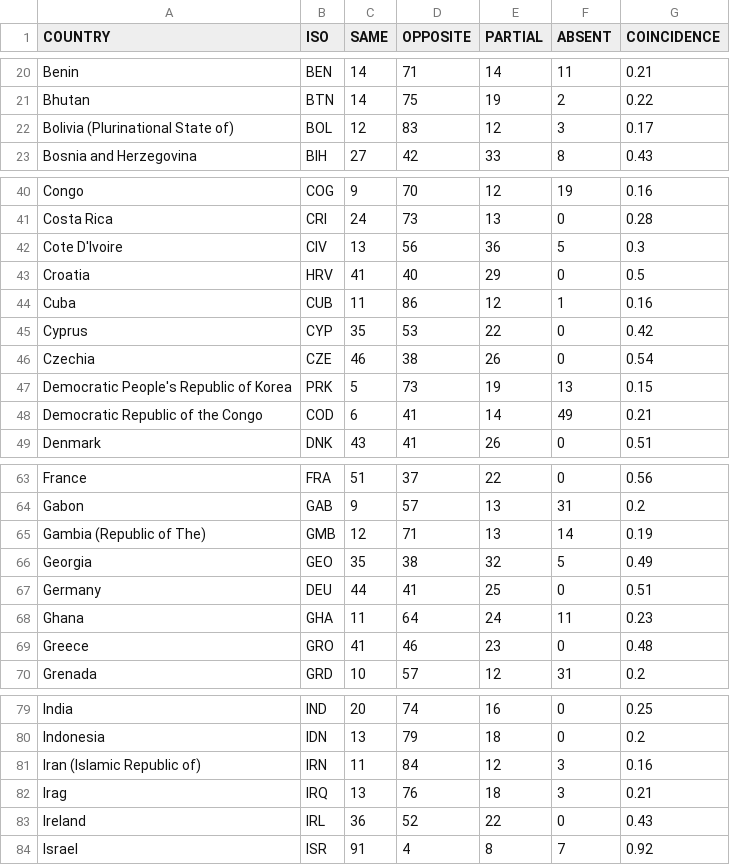
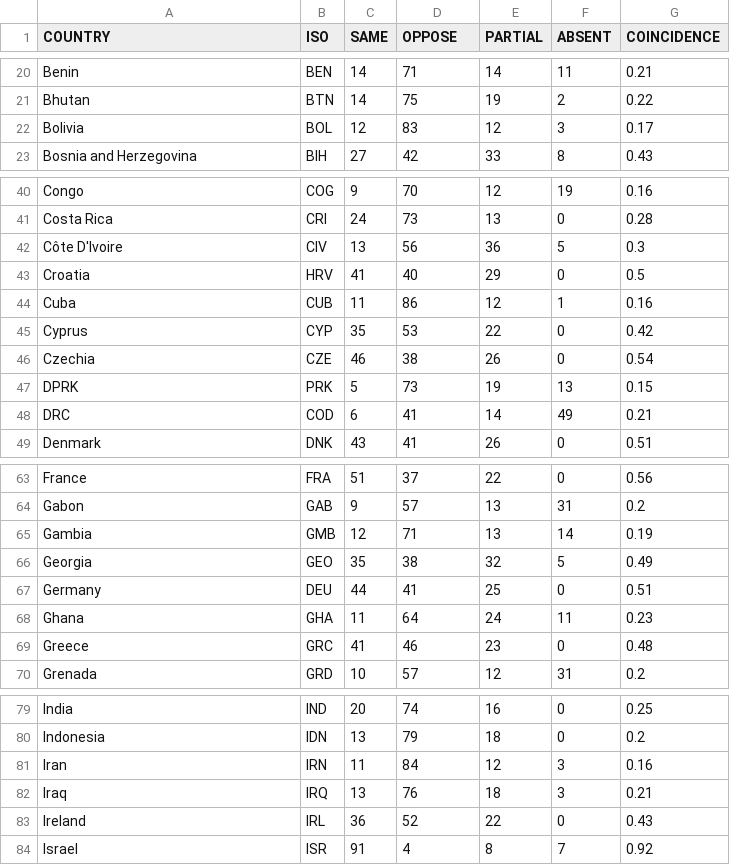
Before and after one commit to markschaver/UN, a CSV file: un-coincidence-2018.csv, drawn as a sheet; only a part is shown, gaps mark what is left out; the diff covers the shown part only.

```diff
--- a/un-coincidence-2018.csv
+++ b/un-coincidence-2018.csv
@@ -1 +1 @@
-COUNTRY,ISO,SAME,OPPOSITE,PARTIAL,ABSENT,COINCIDENCE
+COUNTRY,ISO,SAME,OPPOSE,PARTIAL,ABSENT,COINCIDENCE
@@ -21,3 +21,3 @@ Benin,BEN,14,71,14,11,0.21
 Bhutan,BTN,14,75,19,2,0.22
-Bolivia (Plurinational State of),BOL,12,83,12,3,0.17
+Bolivia,BOL,12,83,12,3,0.17
 Bosnia and Herzegovina,BIH,27,42,33,8,0.43
@@ -41,3 +41,3 @@ Congo,COG,9,70,12,19,0.16
 Costa Rica,CRI,24,73,13,0,0.28
-Cote D'Ivoire,CIV,13,56,36,5,0.3
+Côte D'Ivoire,CIV,13,56,36,5,0.3
 Croatia,HRV,41,40,29,0,0.5
@@ -46,4 +46,4 @@ Cyprus,CYP,35,53,22,0,0.42
 Czechia,CZE,46,38,26,0,0.54
-Democratic People's Republic of Korea,PRK,5,73,19,13,0.15
-Democratic Republic of the Congo,COD,6,41,14,49,0.21
+DPRK,PRK,5,73,19,13,0.15
+DRC,COD,6,41,14,49,0.21
 Denmark,DNK,43,41,26,0,0.51
@@ -64,3 +64,3 @@ France,FRA,51,37,22,0,0.56
 Gabon,GAB,9,57,13,31,0.2
-Gambia (Republic of The),GMB,12,71,13,14,0.19
+Gambia,GMB,12,71,13,14,0.19
 Georgia,GEO,35,38,32,5,0.49
@@ -68,3 +68,3 @@ Germany,DEU,44,41,25,0,0.51
 Ghana,GHA,11,64,24,11,0.23
-Greece,GRO,41,46,23,0,0.48
+Greece,GRC,41,46,23,0,0.48
 Grenada,GRD,10,57,12,31,0.2
@@ -80,4 +80,4 @@ India,IND,20,74,16,0,0.25
 Indonesia,IDN,13,79,18,0,0.2
-Iran (Islamic Republic of),IRN,11,84,12,3,0.16
-Irag,IRQ,13,76,18,3,0.21
+Iran,IRN,11,84,12,3,0.16
+Iraq,IRQ,13,76,18,3,0.21
 Ireland,IRL,36,52,22,0,0.43
```
Also changed, not shown: 7 edited cells elsewhere in this file, un-coincidence-2013.csv, un-coincidence-2014.csv, 9 other files.
